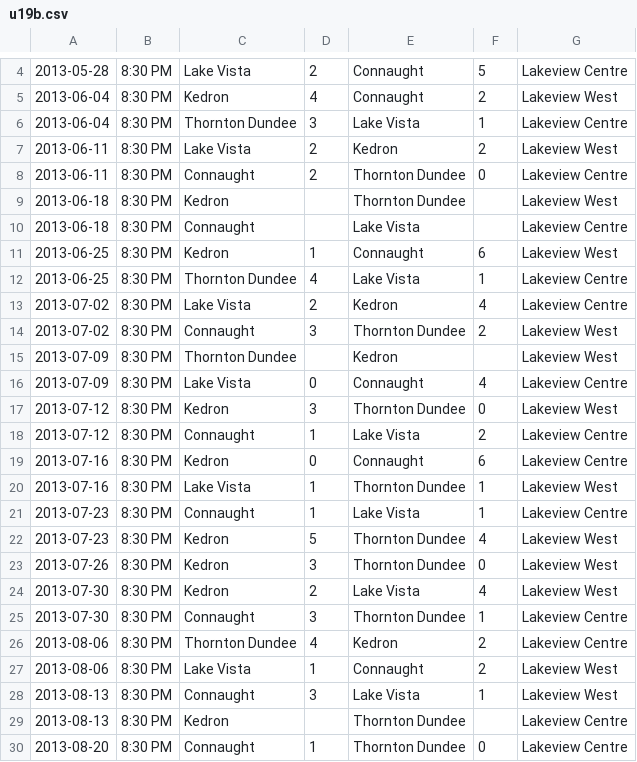
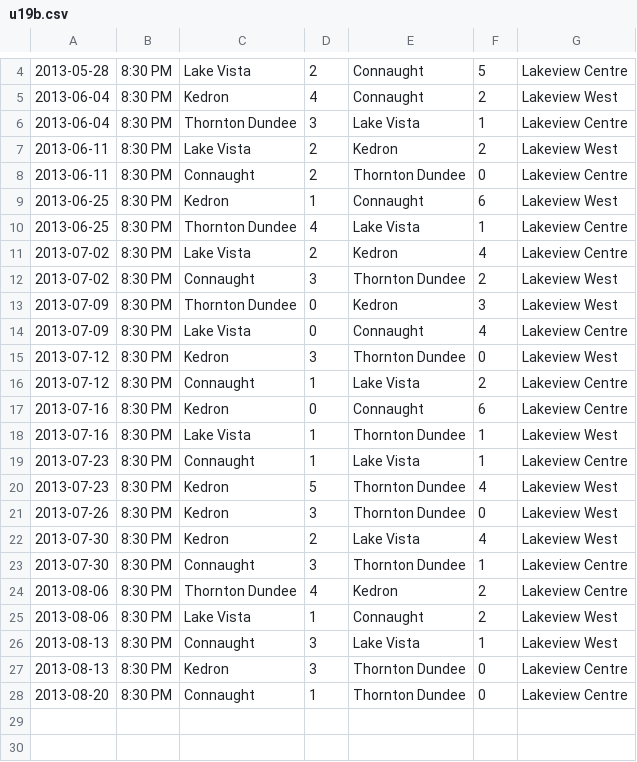
Before and after one commit to rdrake/nascsoccer.org, a CSV file: data/schedules/2013/regular-season/u19b.csv, drawn as a sheet; only a part is shown, gaps mark what is left out.

```diff
--- a/data/schedules/2013/regular-season/u19b.csv
+++ b/data/schedules/2013/regular-season/u19b.csv
@@ -8,4 +8,2 @@
 2013-06-11,8:30 PM, Connaught,2, Thornton Dundee,0,Lakeview Centre
-2013-06-18,8:30 PM,Kedron,,Thornton Dundee,,Lakeview West
-2013-06-18,8:30 PM,Connaught,, Lake Vista,,Lakeview Centre
 2013-06-25,8:30 PM,Kedron,1,Connaught,6,Lakeview West
@@ -14,3 +12,3 @@
 2013-07-02,8:30 PM,Connaught,3,Thornton Dundee,2,Lakeview West
-2013-07-09,8:30 PM,Thornton Dundee,,Kedron,,Lakeview West
+2013-07-09,8:30 PM,Thornton Dundee,0,Kedron,3,Lakeview West
 2013-07-09,8:30 PM,Lake Vista,0,Connaught,4,Lakeview Centre
@@ -28,3 +26,3 @@
 2013-08-13,8:30 PM,Connaught,3,Lake Vista,1,Lakeview West
-2013-08-13,8:30 PM,Kedron,,Thornton Dundee,,Lakeview Centre
+2013-08-13,8:30 PM,Kedron,3,Thornton Dundee,0,Lakeview Centre
 2013-08-20,8:30 PM,Connaught,1,Thornton Dundee,0,Lakeview Centre
```
Also changed, not shown: data/schedules/2013/playoffs/u10b.csv, data/schedules/2013/playoffs/u16g.csv, 2 other files.
